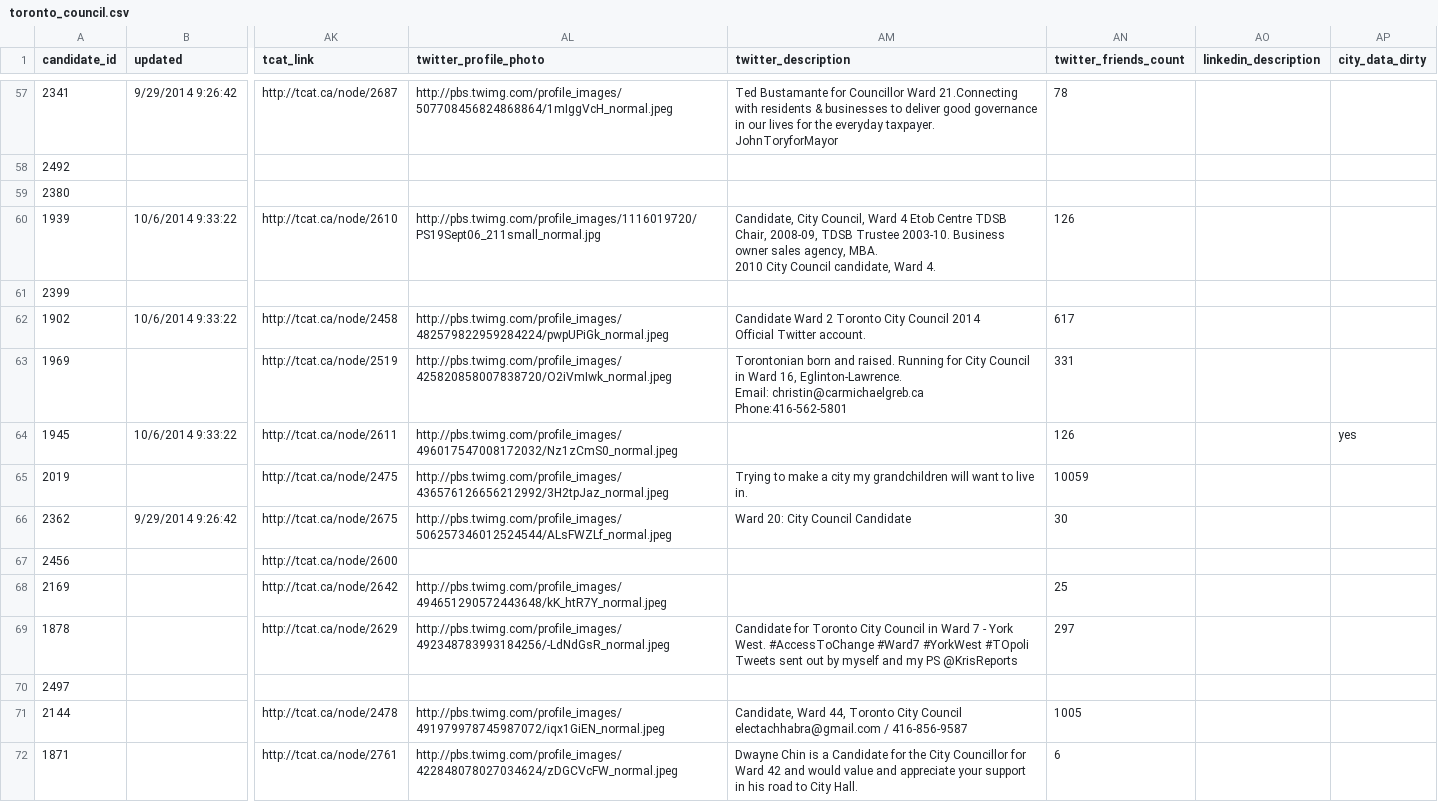
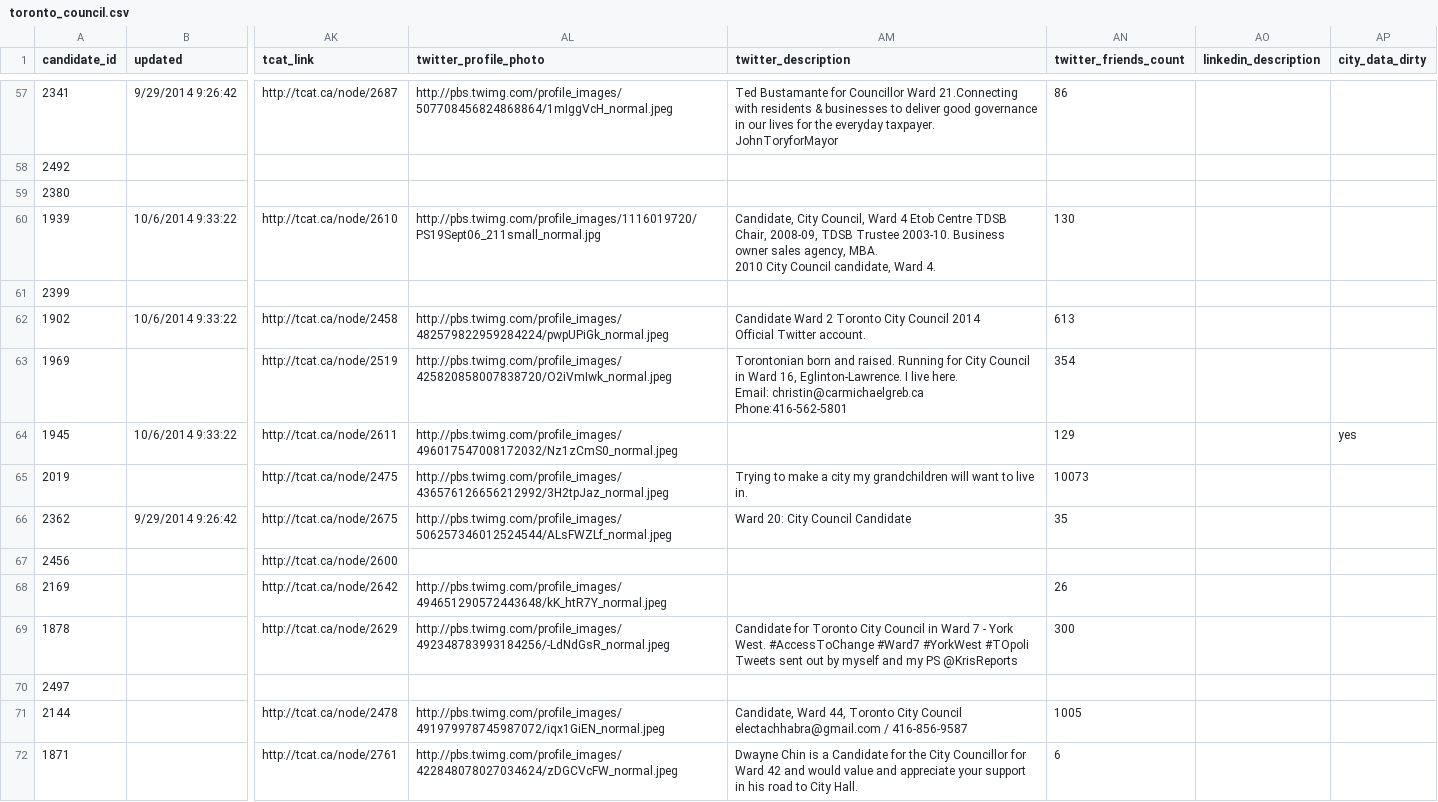
Before and after one commit to phillipadsmith/everycandidate.org, a CSV file: _data/toronto_council.csv, drawn as a sheet; only a part is shown, gaps mark what is left out; ↵ is a line break in a cell; the diff covers the shown part only; the diff names each change by its address in the sheet, - before the commit and + after, or states it on an @@ line.

```diff
--- a/_data/toronto_council.csv
+++ b/_data/toronto_council.csv
-AN57 (twitter_friends_count): 78
+AN57 (twitter_friends_count): 86
-AN60 (twitter_friends_count): 126
+AN60 (twitter_friends_count): 130
-AN62 (twitter_friends_count): 617
+AN62 (twitter_friends_count): 613
-AM63 (twitter_description): …16, Eglinton-Lawrence. ↵ Email: christin@carmichaelgreb.ca…
+AM63 (twitter_description): …16, Eglinton-Lawrence. I live here. ↵ Email: christin@carmichaelgreb.ca…
-AN63 (twitter_friends_count): 331
+AN63 (twitter_friends_count): 354
-AN64 (twitter_friends_count): 126
+AN64 (twitter_friends_count): 129
-AN65 (twitter_friends_count): 10059
+AN65 (twitter_friends_count): 10073
-AN66 (twitter_friends_count): 30
+AN66 (twitter_friends_count): 35
-AN68 (twitter_friends_count): 25
+AN68 (twitter_friends_count): 26
-AN69 (twitter_friends_count): 297
+AN69 (twitter_friends_count): 300
```
Also changed, not shown: 189 edited cells elsewhere in this file.
